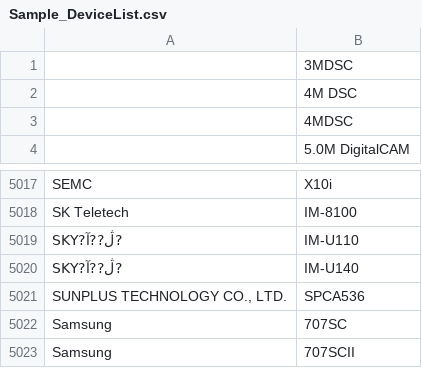
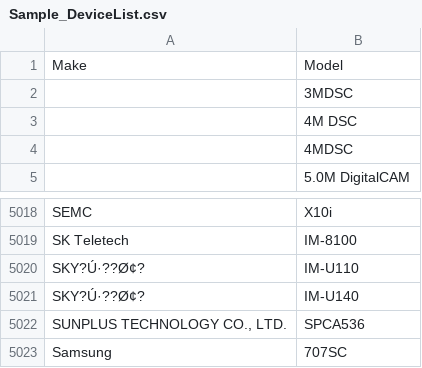
Before and after one commit to josemoliver/ImageDB, a CSV file: console/Sample_DeviceList.csv, drawn as a sheet; only a part is shown, gaps mark what is left out; the shorter side is filled out with more unchanged rows.

Commit message:
v1.0.15
- Updated DeviceHelper.cs.
- Using LumenWorksCsvReader for reading CSV files

```diff
--- a/console/Sample_DeviceList.csv
+++ b/console/Sample_DeviceList.csv
@@ -1 +1,2 @@
+Make,Model
 ,3MDSC
@@ -5018,4 +5019,4 @@ SEMC,X10i
 SK Teletech,IM-8100
-SKY?ڷ??آ?,IM-U110
-SKY?ڷ??آ?,IM-U140
+SKY?Ú·??Ø¢?,IM-U110
+SKY?Ú·??Ø¢?,IM-U140
 "SUNPLUS TECHNOLOGY CO.,  LTD.",SPCA536
```
Also changed, not shown: 2 other files.
